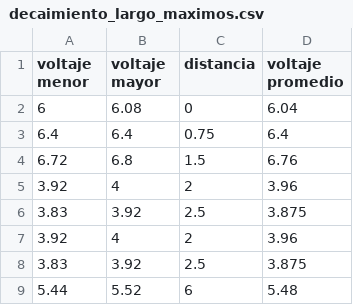
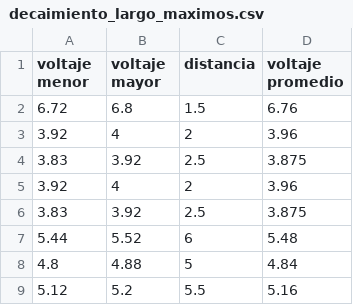
Before and after one commit to salty-pipas/Labo2, a CSV file: decaimiento_largo_maximos.csv, drawn as a sheet; only a part is shown; the shorter side is filled out with more unchanged rows; the diff names each change by its address in the sheet, - before the commit and + after, or states it on an @@ line.

Commit message:
Update decaimiento_largo_maximos.csv

```diff
--- a/decaimiento_largo_maximos.csv
+++ b/decaimiento_largo_maximos.csv
-row 2: 6 | 6.08 | 0 | 6.04
-row 3: 6.4 | 6.4 | 0.75 | 6.4
```
